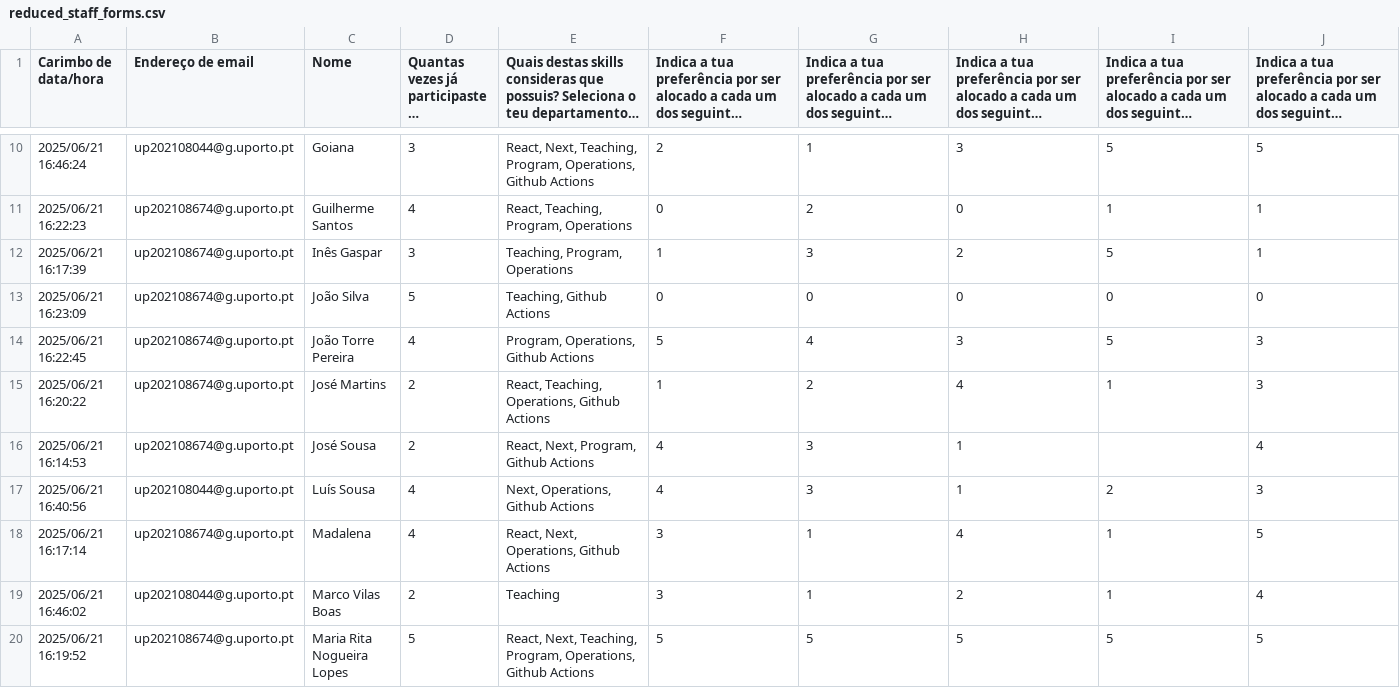
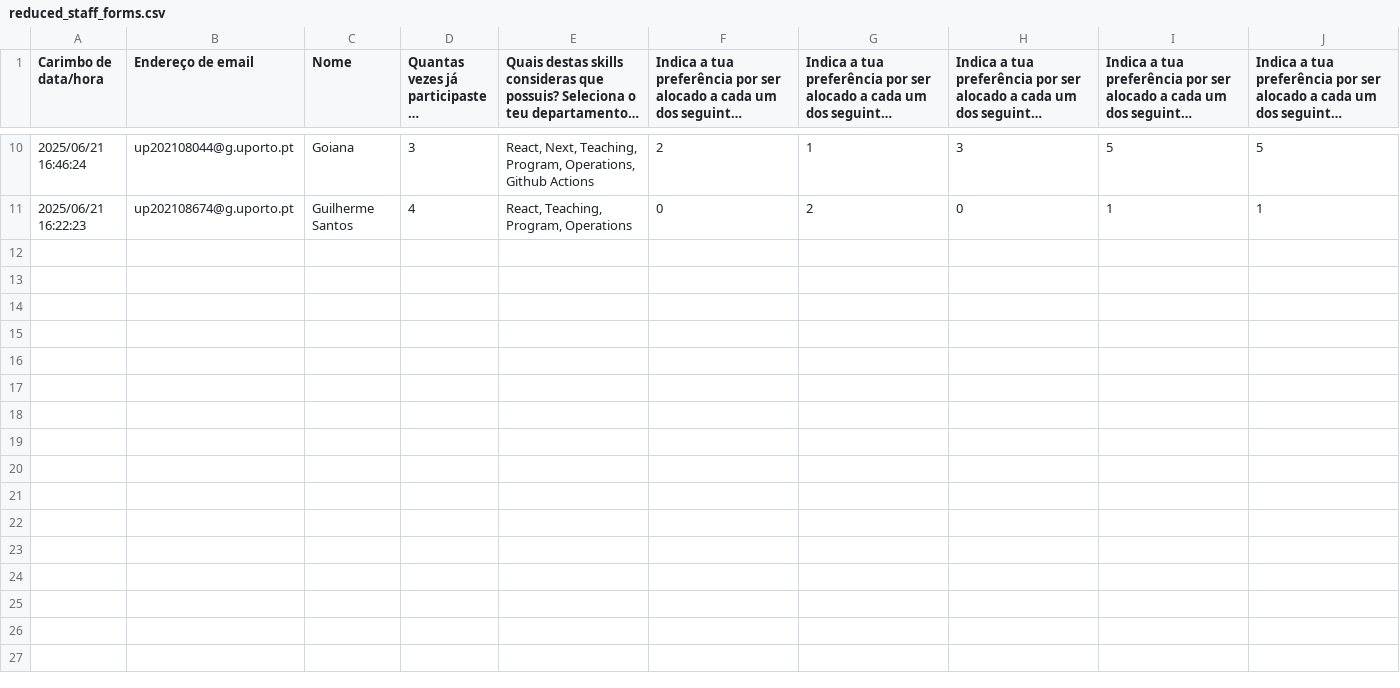
Before and after one commit to MRita443/PLR-StaffAllocation, a CSV file: data_csv/reduced_staff_forms.csv, drawn as a sheet; only a part is shown, gaps mark what is left out; long unchanged cells end in …; rows hold the shown columns only; the diff names each change by its address in the sheet, - before the commit and + after, or states it on an @@ line.

```diff
--- a/data_csv/reduced_staff_forms.csv
+++ b/data_csv/reduced_staff_forms.csv
-row 12: 2025/06/21 16:17:39 | up202108674@g.uporto.pt | Inês Gaspar | 3 | Teaching, Program, Operations | 1 | 3 | 2 | 5 | 1
-row 13: 2025/06/21 16:23:09 | up202108674@g.uporto.pt | João Silva | 5 | Teaching, Github Actions | 0 | 0 | 0 | 0 | 0
-row 14: 2025/06/21 16:22:45 | up202108674@g.uporto.pt | João Torre Pereira | 4 | Program, Operations, Github Actions | 5 | 4 | 3 | 5 | 3
-row 15: 2025/06/21 16:20:22 | up202108674@g.uporto.pt | José Martins | 2 | React, Teaching, Operations, Github Actions | 1 | 2 | 4 | 1 | 3
-row 16: 2025/06/21 16:14:53 | up202108674@g.uporto.pt | José Sousa | 2 | React, Next, Program, Github Actions | 4 | 3 | 1 |  | 4
-row 17: 2025/06/21 16:40:56 | up202108044@g.uporto.pt | Luís Sousa | 4 | Next, Operations, Github Actions | 4 | 3 | 1 | 2 | 3
-row 18: 2025/06/21 16:17:14 | up202108674@g.uporto.pt | Madalena | 4 | React, Next, Operations, Github Actions | 3 | 1 | 4 | 1 | 5
-row 19: 2025/06/21 16:46:02 | up202108044@g.uporto.pt | Marco Vilas Boas | 2 | Teaching | 3 | 1 | 2 | 1 | 4
-row 20: 2025/06/21 16:19:52 | up202108674@g.uporto.pt | Maria Rita Nogueira Lopes | 5 | React, Next, Teaching, Program, Operations, Github Actions | 5 | 5 | 5 | 5 | 5
```
Also changed, not shown: data_csv/reduced_sinf24.csv, 11 other files.
